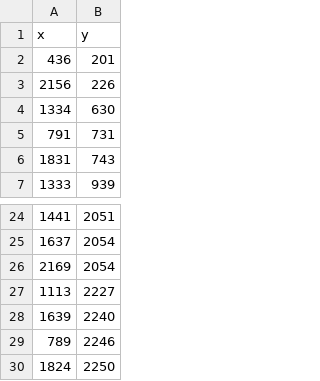
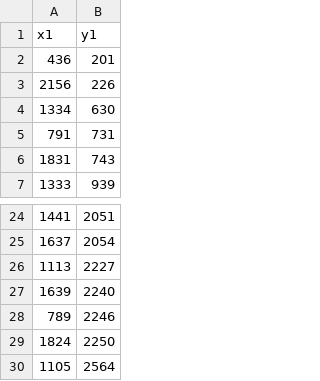
Before and after one commit to davidsaurus/Physics-192-Lab, a CSV file: 1_Stereometry/detections/4.csv, drawn as a sheet; only a part is shown, gaps mark what is left out; the shorter side is filled out with more unchanged rows; removed rows and columns are numbered as before the commit, all else as after; the diff names each change by its address in the sheet, - before the commit and + after, or states it on an @@ line.

Commit message:
data pipeline created

```diff
--- a/1_Stereometry/detections/4.csv
+++ b/1_Stereometry/detections/4.csv
-row 1: x | y
+row 1: x1 | y1
-row 26: 2169 | 2054
```
Also changed, not shown: 1_Stereometry/detections/3.csv, 1_Stereometry/detections/5.csv, 25 other files.
